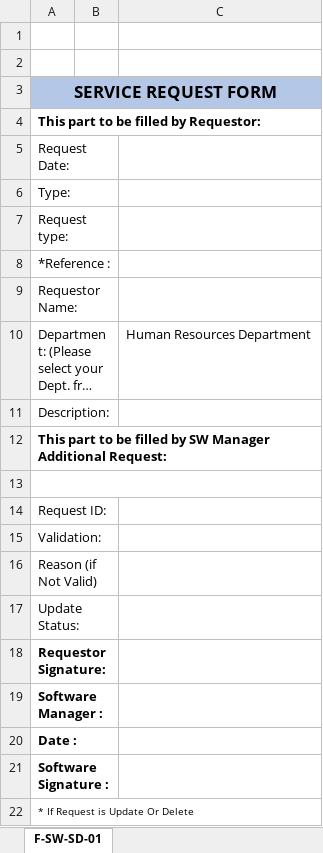
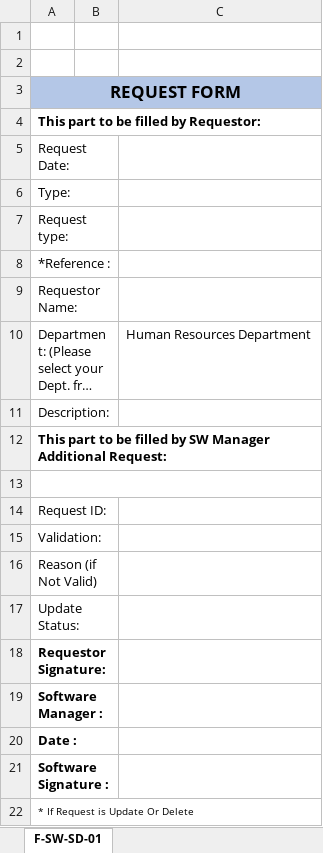
Before and after one commit to sherin858/SOPs, an Excel workbook: 1-Software Development Lifecycle/Forms/Request Form - F1.xlsx, sheet F-SW-SD-01, drawn as a sheet; long unchanged cells end in …; values as stored, in another font and other column widths than the file's, no borders; charts and pictures not drawn; the diff names each change by its address in the sheet, - before the commit and + after, or states it on an @@ line.

```diff
--- a/1-Software Development Lifecycle/Forms/Request Form - F1.xlsx (sheet F-SW-SD-01)
+++ b/1-Software Development Lifecycle/Forms/Request Form - F1.xlsx (sheet F-SW-SD-01)
-A3: SERVICE REQUEST FORM
+A3: REQUEST FORM
```
Also changed, not shown: 1-Software Development Lifecycle/Forms/Bug Form - F7.xlsx, 1-Software Development Lifecycle/Forms/FeedBack Survey Log Form F10.xlsx, 11 other files.
